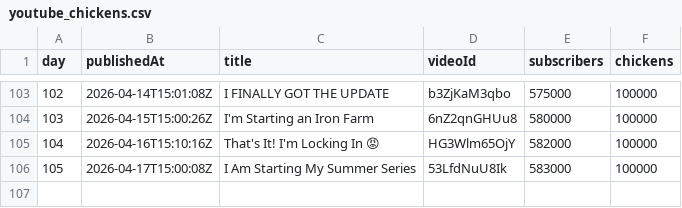
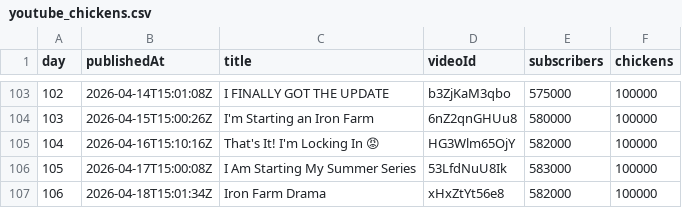
Before and after one commit to AdrianGev/ryan3000-statistics, a CSV file: youtube_chickens.csv, drawn as a sheet; only a part is shown, gaps mark what is left out.

```diff
--- a/youtube_chickens.csv
+++ b/youtube_chickens.csv
@@ -106 +106,2 @@ day,publishedAt,title,videoId,subscribers,chickens
 105,2026-04-17T15:00:08Z,I Am Starting My Summer Series,53LfdNuU8Ik,583000,100000
+106,2026-04-18T15:01:34Z,Iron Farm Drama,xHxZtYt56e8,582000,100000
```
Also changed, not shown: 1 other file.
